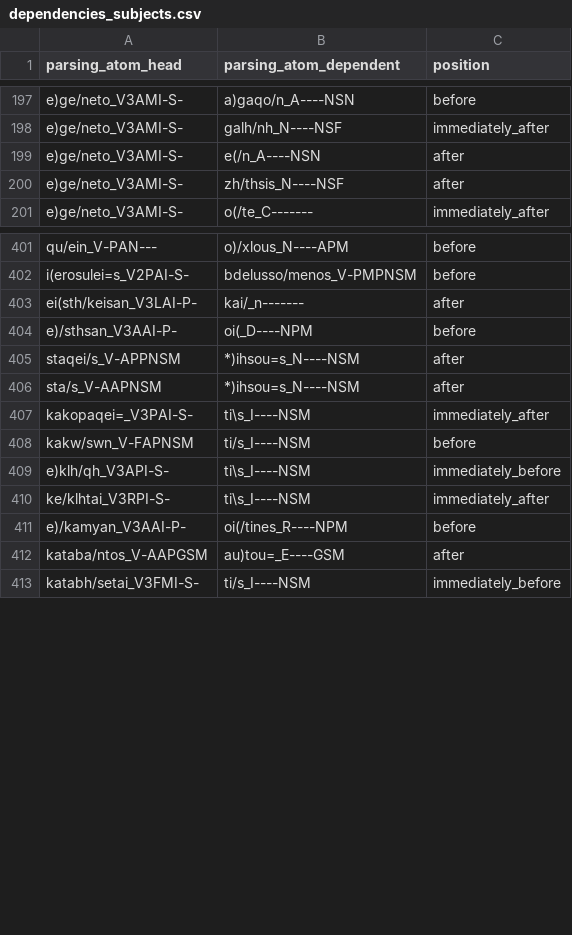
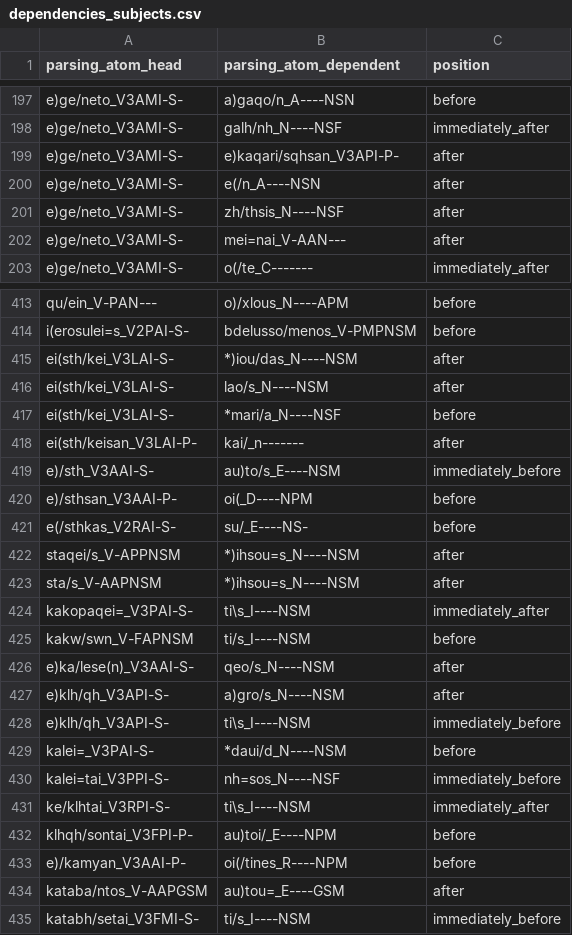
Before and after one commit to kaplanas/greek-new-testament, a CSV file: text_data/hand_coded_data/dependencies_subjects.csv, drawn as a sheet; only a part is shown, gaps mark what is left out; the diff covers the shown part only.

```diff
--- a/text_data/hand_coded_data/dependencies_subjects.csv
+++ b/text_data/hand_coded_data/dependencies_subjects.csv
@@ -198,4 +198,6 @@ e)ge/neto_V3AMI-S-,a)gaqo/n_A----NSN,before
 e)ge/neto_V3AMI-S-,galh/nh_N----NSF,immediately_after
+e)ge/neto_V3AMI-S-,e)kaqari/sqhsan_V3API-P-,after
 e)ge/neto_V3AMI-S-,e(/n_A----NSN,after
 e)ge/neto_V3AMI-S-,zh/thsis_N----NSF,after
+e)ge/neto_V3AMI-S-,mei=nai_V-AAN---,after
 e)ge/neto_V3AMI-S-,o(/te_C-------,immediately_after
@@ -402,4 +414,9 @@ qu/ein_V-PAN---,o)/xlous_N----APM,before
 i(erosulei=s_V2PAI-S-,bdelusso/menos_V-PMPNSM,before
+ei(sth/kei_V3LAI-S-,*)iou/das_N----NSM,after
+ei(sth/kei_V3LAI-S-,lao/s_N----NSM,after
+ei(sth/kei_V3LAI-S-,*mari/a_N----NSF,before
 ei(sth/keisan_V3LAI-P-,kai/_n-------,after
+e)/sth_V3AAI-S-,au)to/s_E----NSM,immediately_before
 e)/sthsan_V3AAI-P-,oi(_D----NPM,before
+e(/sthkas_V2RAI-S-,su/_E----NS-,before
 staqei/s_V-APPNSM,*)ihsou=s_N----NSM,after
@@ -408,4 +425,9 @@ kakopaqei=_V3PAI-S-,ti\s_I----NSM,immediately_after
 kakw/swn_V-FAPNSM,ti/s_I----NSM,before
+e)ka/lese(n)_V3AAI-S-,qeo/s_N----NSM,after
+e)klh/qh_V3API-S-,a)gro/s_N----NSM,after
 e)klh/qh_V3API-S-,ti\s_I----NSM,immediately_before
+kalei=_V3PAI-S-,*daui/d_N----NSM,before
+kalei=tai_V3PPI-S-,nh=sos_N----NSF,immediately_before
 ke/klhtai_V3RPI-S-,ti\s_I----NSM,immediately_after
+klhqh/sontai_V3FPI-P-,au)toi/_E----NPM,before
 e)/kamyan_V3AAI-P-,oi(/tines_R----NPM,before
```
Also changed, not shown: 10 added rows and 1 edited cell elsewhere in this file, text_data/hand_coded_data/adjective_supp_features.csv, text_data/hand_coded_data/conjunction_pos.csv, 27 other files.
